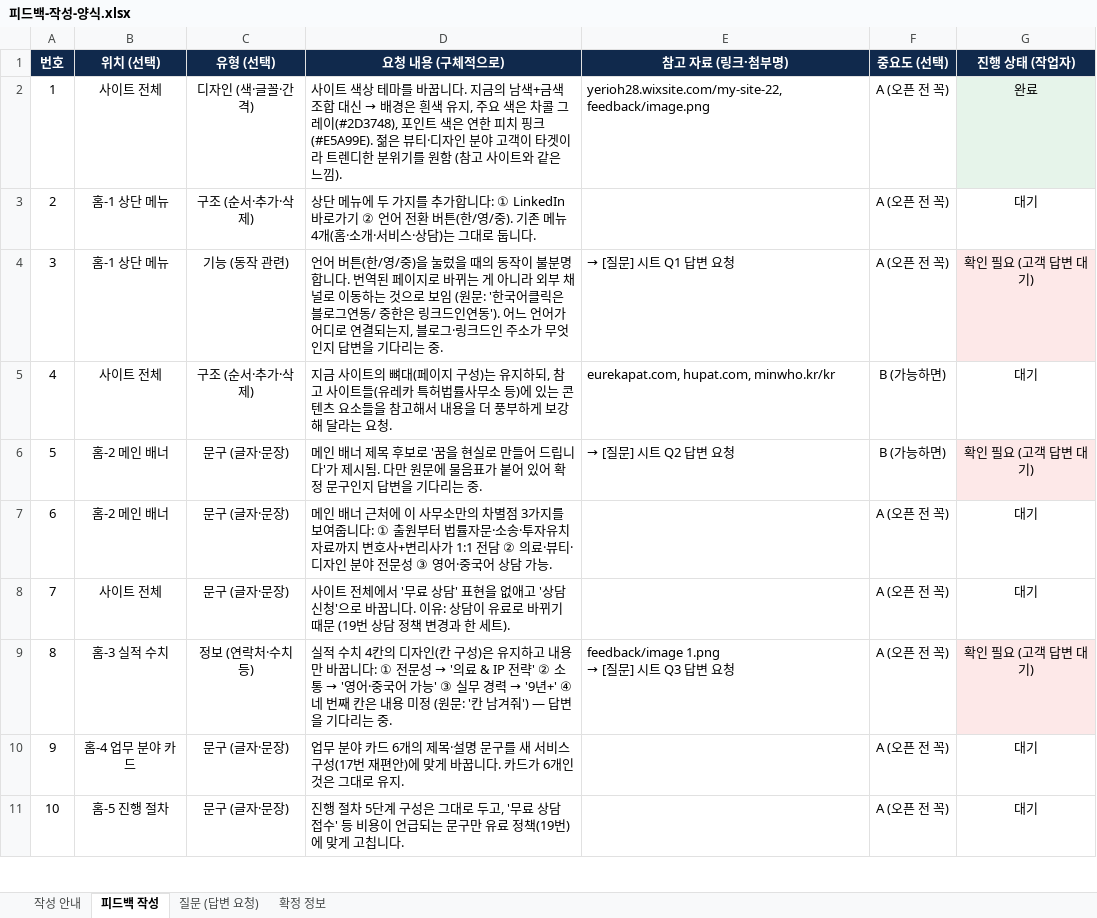
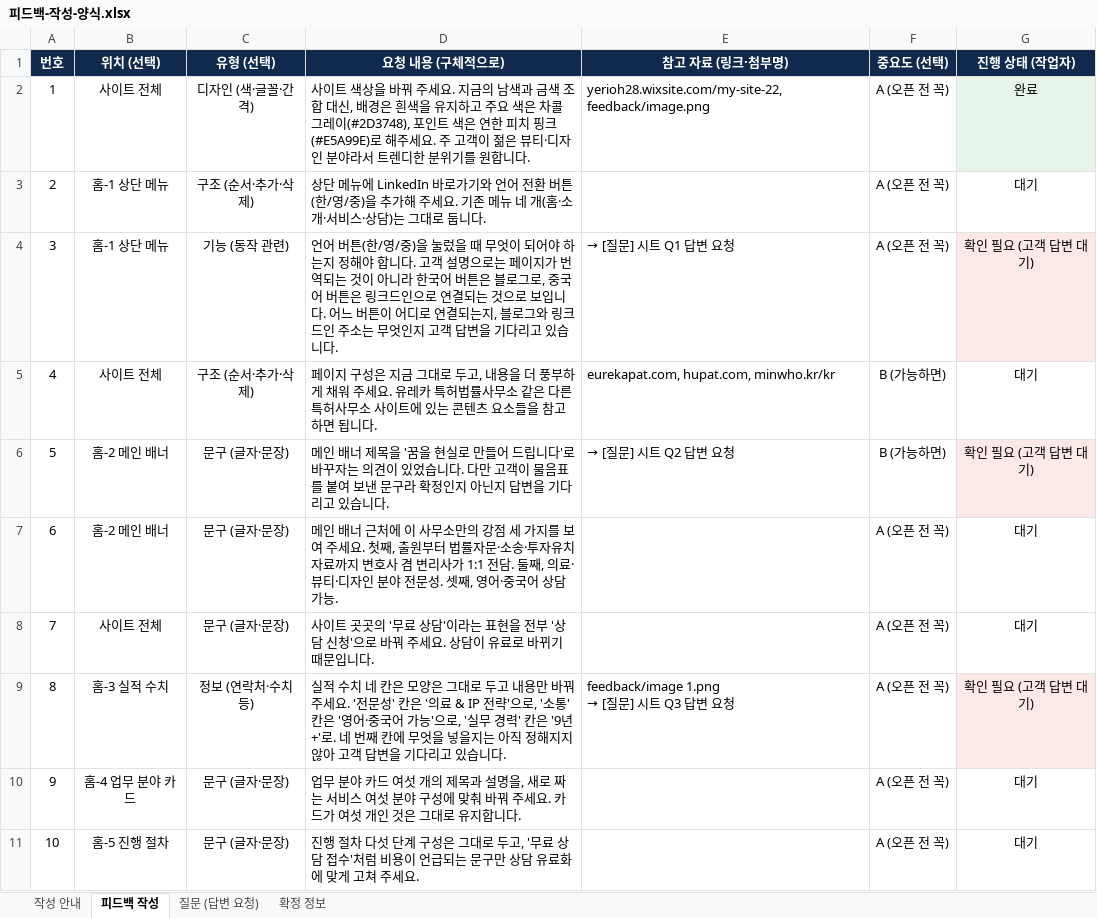
Before and after one commit to junhoning/customer-websites, an Excel workbook: clients/yeri/feedback/피드백-작성-양식.xlsx, sheet 피드백 작성, drawn as a sheet; only a part is shown; values as stored, in another font and other column widths than the file's, no borders; the diff covers the shown part only; the diff names each change by its address in the sheet, - before the commit and + after, or states it on an @@ line.

```diff
--- a/clients/yeri/feedback/피드백-작성-양식.xlsx (sheet 피드백 작성)
+++ b/clients/yeri/feedback/피드백-작성-양식.xlsx (sheet 피드백 작성)
@@ D2 (요청 내용 (구체적으로)): …트 색상 테마를 바꿉니다. 지금의 남색+금색 조합 대신 → 배경은 흰색 유지, 주요 색은 차콜 그레이(#2D3748), 포인트 색은 연한 피치 핑크(#E5A99E). 젊은 뷰티·디자인 분야 고객이 타겟이라 트렌디한 분위기를 원함 (참고 사이트와 같은 느낌). → …트 색상을 바꿔 주세요. 지금의 남색과 금색 조합 대신, 배경은 흰색을 유지하고 주요 색은 차콜 그레이(#2D3748), 포인트 색은 연한 피치 핑크(#E5A99E)로 해주세요. 주 고객이 젊은 뷰티·디자인 분야라서 트렌디한 분위기를 원합니다. @@
-D3 (요청 내용 (구체적으로)): …메뉴에 두 가지를 추가합니다: ① LinkedIn 바로가기 ② 언어 전환 버튼(한/영/중). 기존 메뉴 4개(홈·…
+D3 (요청 내용 (구체적으로)): …메뉴에 LinkedIn 바로가기와 언어 전환 버튼(한/영/중)을 추가해 주세요. 기존 메뉴 네 개(홈·…
-D4 (요청 내용 (구체적으로)): …렀을 때의 동작이 불분명합니다. 번역된 페이지로 바뀌는 게 아니라 외부 채널로 이동하는 것으로 보임 (원문: '한국어클릭은 블로그연동/ 중한은 링크드인연동'). 어느 언어가 어디로 연결되는지, 블로그·링크드인 주소가 무엇인지 답변을 기다리는 중.
+D4 (요청 내용 (구체적으로)): …렀을 때 무엇이 되어야 하는지 정해야 합니다. 고객 설명으로는 페이지가 번역되는 것이 아니라 한국어 버튼은 블로그로, 중국어 버튼은 링크드인으로 연결되는 것으로 보입니다. 어느 버튼이 어디로 연결되는지, 블로그와 링크드인 주소는 무엇인지 고객 답변을 기다리고 있습니다.
-D5 (요청 내용 (구체적으로)): 지금 사이트의 뼈대(페이지 구성)는 유지하되, 참고 사이트들(유레카 특허법률사무소 등)에 있는 콘텐츠 요소들을 참고해서 내용을 더 풍부하게 보강해 달라는 요청.
+D5 (요청 내용 (구체적으로)): 페이지 구성은 지금 그대로 두고, 내용을 더 풍부하게 채워 주세요. 유레카 특허법률사무소 같은 다른 특허사무소 사이트에 있는 콘텐츠 요소들을 참고하면 됩니다.
-D6 (요청 내용 (구체적으로)): …너 제목 후보로 '꿈을 현실로 만들어 드립니다'가 제시됨. 다만 원문에 물음표가 붙어 있어 확정 문구인지 답변을 기다리는 중.
+D6 (요청 내용 (구체적으로)): …너 제목을 '꿈을 현실로 만들어 드립니다'로 바꾸자는 의견이 있었습니다. 다만 고객이 물음표를 붙여 보낸 문구라 확정인지 아닌지 답변을 기다리고 있습니다.
-D7 (요청 내용 (구체적으로)): …소만의 차별점 3가지를 보여줍니다: ① 출원부터 법률자문·소송·투자유치 자료까지 변호사+변리사가 1:1 전담 ② 의료·뷰티·디자인 분야 전문성 ③ 영어·중…
+D7 (요청 내용 (구체적으로)): …소만의 강점 세 가지를 보여 주세요. 첫째, 출원부터 법률자문·소송·투자유치 자료까지 변호사 겸 변리사가 1:1 전담. 둘째, 의료·뷰티·디자인 분야 전문성. 셋째, 영어·중…
-D8 (요청 내용 (구체적으로)): 사이트 전체에서 '무료 상담' 표현을 없애고 '상담 신청'으로 바꿉니다. 이유: 상담이 유료로 바뀌기 때문 (19번 상담 정책 변경과 한 세트).
+D8 (요청 내용 (구체적으로)): 사이트 곳곳의 '무료 상담'이라는 표현을 전부 '상담 신청'으로 바꿔 주세요. 상담이 유료로 바뀌기 때문입니다.
@@ D9 (요청 내용 (구체적으로)): …수치 4칸의 디자인(칸 구성)은 유지하고 내용만 바꿉니다: ① 전문성 → '의료 & IP 전략' ② 소통 → '영어·중국어 가능' ③ 실무 경력 → '9년+' ④ 네 번째 칸은 내용 미정 (원문: '칸 남겨줘') — 답변을 기다리는 중. → …수치 네 칸은 모양은 그대로 두고 내용만 바꿔 주세요. '전문성' 칸은 '의료 & IP 전략'으로, '소통' 칸은 '영어·중국어 가능'으로, '실무 경력' 칸은 '9년+'로. 네 번째 칸에 무엇을 넣을지는 아직 정해지지 않아 고객 답변을 기다리고 있습니다. @@
-D10 (요청 내용 (구체적으로)): …카드 6개의 제목·설명 문구를 새 서비스 구성(17번 재편안)에 맞게 바꿉니다. 카드가 6개인 것은 그대로 유지.
+D10 (요청 내용 (구체적으로)): …카드 여섯 개의 제목과 설명을, 새로 짜는 서비스 여섯 분야 구성에 맞춰 바꿔 주세요. 카드가 여섯 개인 것은 그대로 유지합니다.
-D11 (요청 내용 (구체적으로)): …절차 5단계 구성은 그대로 두고, '무료 상담 접수' 등 비용이 언급되는 문구만 유료 정책(19번)에 맞게 고칩니다.
+D11 (요청 내용 (구체적으로)): …절차 다섯 단계 구성은 그대로 두고, '무료 상담 접수'처럼 비용이 언급되는 문구만 상담 유료화에 맞게 고쳐 주세요.
```
Also changed, not shown: 10 edited cells elsewhere in this sheet, 3 other files.
